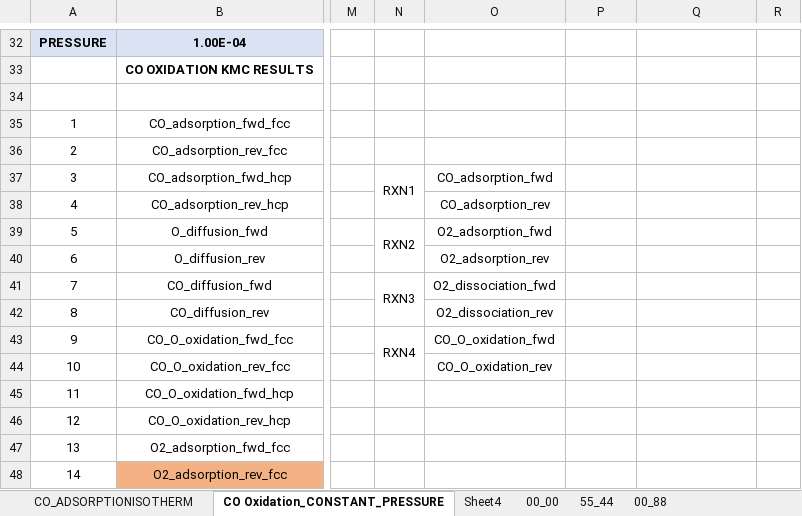
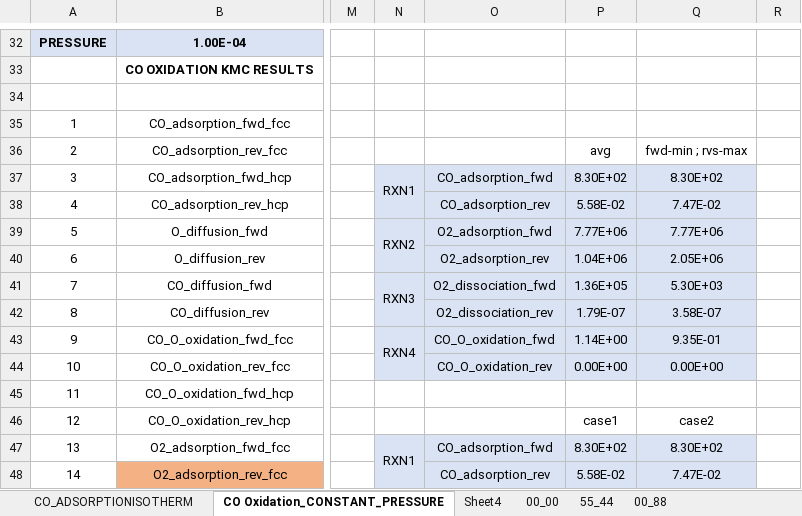
Before and after one commit to kkusima/MiKi, an Excel workbook: Input_data_KMC_Non_Lateral/KMC_output_varied_coverage/NONLateral_kMC Rate Constant_Analysis .xlsx, sheet CO Oxidation_CONSTANT_PRESSURE, drawn as a sheet; only a part is shown, gaps mark what is left out; values as stored, in another font and other column widths than the file's, no borders; the diff covers the shown part only; the diff names each change by its address in the sheet, - before the commit and + after, or states it on an @@ line.

```diff
--- a/Input_data_KMC_Non_Lateral/KMC_output_varied_coverage/NONLateral_kMC Rate Constant_Analysis .xlsx (sheet CO Oxidation_CONSTANT_PRESSURE)
+++ b/Input_data_KMC_Non_Lateral/KMC_output_varied_coverage/NONLateral_kMC Rate Constant_Analysis .xlsx (sheet CO Oxidation_CONSTANT_PRESSURE)
-P36: (empty)
+P36: avg
-Q36: (empty)
+Q36: fwd-min ; rvs-max
-N37:Q44 fill: none
+N37:Q44 fill: #DAE3F3
-P37: (empty)
+P37: 8.30E+02
-Q37: (empty)
+Q37: 8.30E+02
-P38: (empty)
+P38: 5.58E-02
-Q38: (empty)
+Q38: 7.47E-02
-P39: (empty)
+P39: 7.77E+06
-Q39: (empty)
+Q39: 7.77E+06
-P40: (empty)
+P40: 1.04E+06
-Q40: (empty)
+Q40: 2.05E+06
-P41: (empty)
+P41: 1.36E+05
-Q41: (empty)
+Q41: 5.30E+03
-P42: (empty)
+P42: 1.79E-07
-Q42: (empty)
+Q42: 3.58E-07
-P43: (empty)
+P43: 1.14E+00
-Q43: (empty)
+Q43: 9.35E-01
-P44: (empty)
+P44: 0.00E+00
-Q44: (empty)
+Q44: 0.00E+00
-P46: (empty)
+P46: case1
-Q46: (empty)
+Q46: case2
-N47: (empty)
+N47: RXN1
-N47:Q48 fill: none
+N47:Q48 fill: #DAE3F3
+N47:N48 merged
-O47: (empty)
+O47: CO_adsorption_fwd
-P47: (empty)
+P47: 8.30E+02
-Q47: (empty)
+Q47: 8.30E+02
-O48: (empty)
+O48: CO_adsorption_rev
-P48: (empty)
+P48: 5.58E-02
-Q48: (empty)
+Q48: 7.47E-02
```
Also changed, not shown: 21 edited cells, cell formats and merged cells elsewhere in this sheet, 12 other files.
